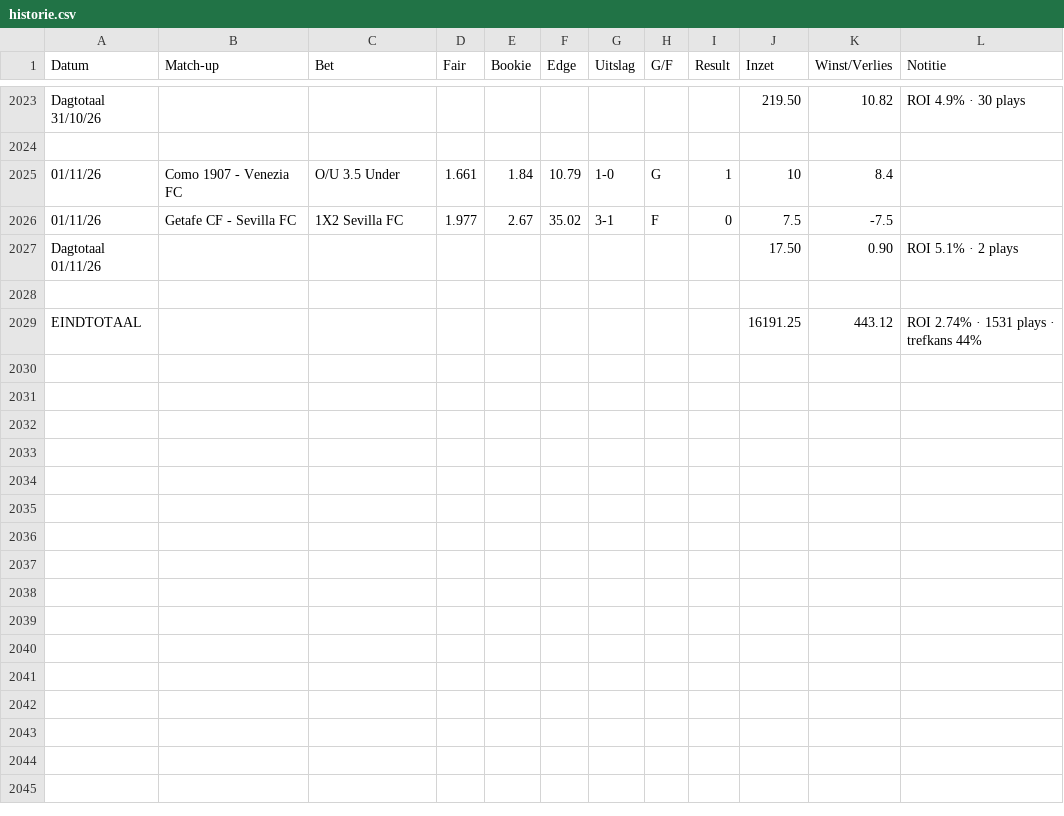
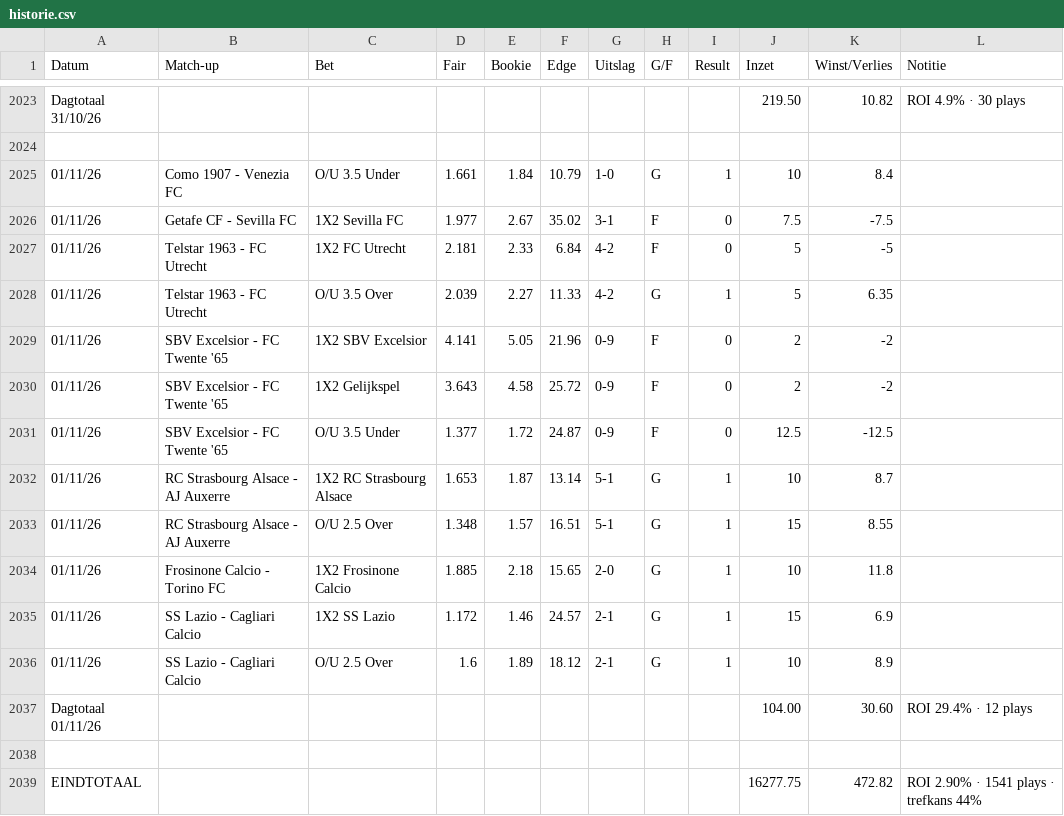
Before and after one commit to Player87887/Johnsballiebets, a CSV file: beheer/historie.csv, drawn as a sheet; only a part is shown, gaps mark what is left out.

Commit message:
Historie: history029.csv samengevoegd met beheer/historie.csv

```diff
--- a/beheer/historie.csv
+++ b/beheer/historie.csv
@@ -2026,4 +2026,14 @@ Dagtotaal 31/10/26,,,,,,,,,219.50,10.82,ROI 4.9% · 30 plays
 01/11/26,Getafe CF - Sevilla FC,1X2 Sevilla FC,1.977,2.67,35.02,3-1,F,0,7.5,-7.5,
-Dagtotaal 01/11/26,,,,,,,,,17.50,0.90,ROI 5.1% · 2 plays
+01/11/26,Telstar 1963 - FC Utrecht,1X2 FC Utrecht,2.181,2.33,6.84,4-2,F,0,5,-5,
+01/11/26,Telstar 1963 - FC Utrecht,O/U 3.5 Over,2.039,2.27,11.33,4-2,G,1,5,6.35,
+01/11/26,SBV Excelsior - FC Twente '65,1X2 SBV Excelsior,4.141,5.05,21.96,0-9,F,0,2,-2,
+01/11/26,SBV Excelsior - FC Twente '65,1X2 Gelijkspel,3.643,4.58,25.72,0-9,F,0,2,-2,
+01/11/26,SBV Excelsior - FC Twente '65,O/U 3.5 Under,1.377,1.72,24.87,0-9,F,0,12.5,-12.5,
+01/11/26,RC Strasbourg Alsace - AJ Auxerre,1X2 RC Strasbourg Alsace,1.653,1.87,13.14,5-1,G,1,10,8.7,
+01/11/26,RC Strasbourg Alsace - AJ Auxerre,O/U 2.5 Over,1.348,1.57,16.51,5-1,G,1,15,8.55,
+01/11/26,Frosinone Calcio - Torino FC,1X2 Frosinone Calcio,1.885,2.18,15.65,2-0,G,1,10,11.8,
+01/11/26,SS Lazio - Cagliari Calcio,1X2 SS Lazio,1.172,1.46,24.57,2-1,G,1,15,6.9,
+01/11/26,SS Lazio - Cagliari Calcio,O/U 2.5 Over,1.6,1.89,18.12,2-1,G,1,10,8.9,
+Dagtotaal 01/11/26,,,,,,,,,104.00,30.60,ROI 29.4% · 12 plays
 
-EINDTOTAAL,,,,,,,,,16191.25,443.12,ROI 2.74% · 1531 plays · trefkans 44%
+EINDTOTAAL,,,,,,,,,16277.75,472.82,ROI 2.90% · 1541 plays · trefkans 44%
```
